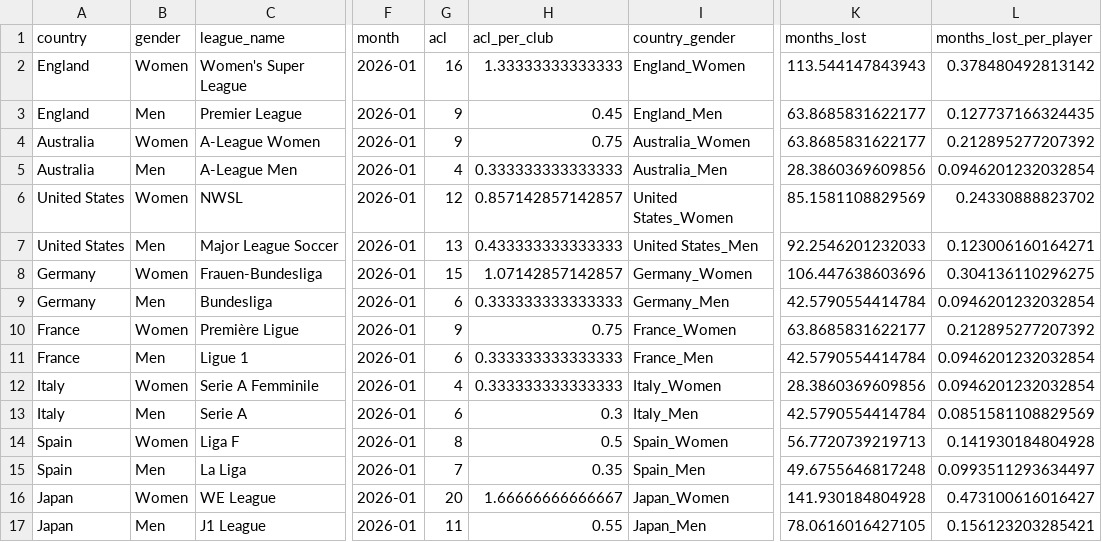
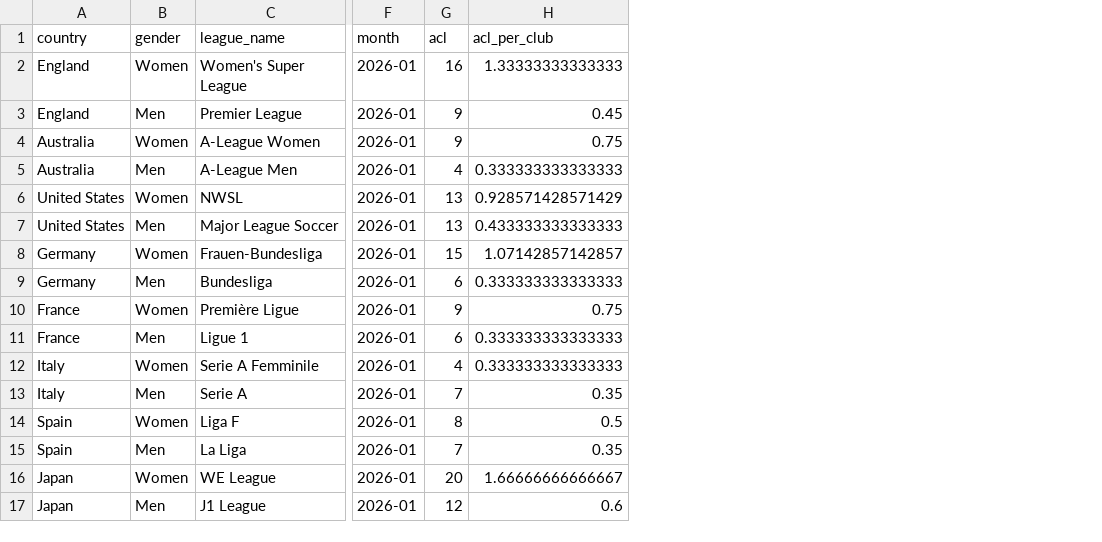
Before and after one commit to renspringlea/shefootball, a CSV file: analysis_files/results/data_alltime.csv, drawn as a sheet; only a part is shown, gaps mark what is left out; the diff names each change by its address in the sheet, - before the commit and + after, or states it on an @@ line.

```diff
--- a/analysis_files/results/data_alltime.csv
+++ b/analysis_files/results/data_alltime.csv
-column I (country_gender), rows 2-17: England_Women | England_Men | Australia_Women | Australia_Men | United States_Women | United States_Men | Germany_Women | Germany_Men | France_Women | France_Men | Italy_Women | Italy_Men | Spain_Women | Spain_Men | Japan_Women | Japan_Men
-column K (months_lost), rows 2-17: 113.544147843943 | 63.8685831622177 | 63.8685831622177 | 28.3860369609856 | 85.1581108829569 | 92.2546201232033 | 106.447638603696 | 42.5790554414784 | 63.8685831622177 | 42.5790554414784 | 28.3860369609856 | 42.5790554414784 | 56.7720739219713 | 49.6755646817248 | 141.930184804928 | 78.0616016427105
-column L (months_lost_per_player), rows 2-17: 0.378480492813142 | 0.127737166324435 | 0.212895277207392 | 0.0946201232032854 | 0.24330888823702 | 0.123006160164271 | 0.304136110296275 | 0.0946201232032854 | 0.212895277207392 | 0.0946201232032854 | 0.0946201232032854 | 0.0851581108829569 | 0.141930184804928 | 0.0993511293634497 | 0.473100616016427 | 0.156123203285421
-G6 (acl): 12
+G6 (acl): 13
-H6 (acl_per_club): 0.857142857142857
+H6 (acl_per_club): 0.928571428571429
-G13 (acl): 6
+G13 (acl): 7
-H13 (acl_per_club): 0.3
+H13 (acl_per_club): 0.35
-G17 (acl): 11
+G17 (acl): 12
-H17 (acl_per_club): 0.55
+H17 (acl_per_club): 0.6
```
Also changed, not shown: analysis_files/results/data_current.csv, 2 other files.
